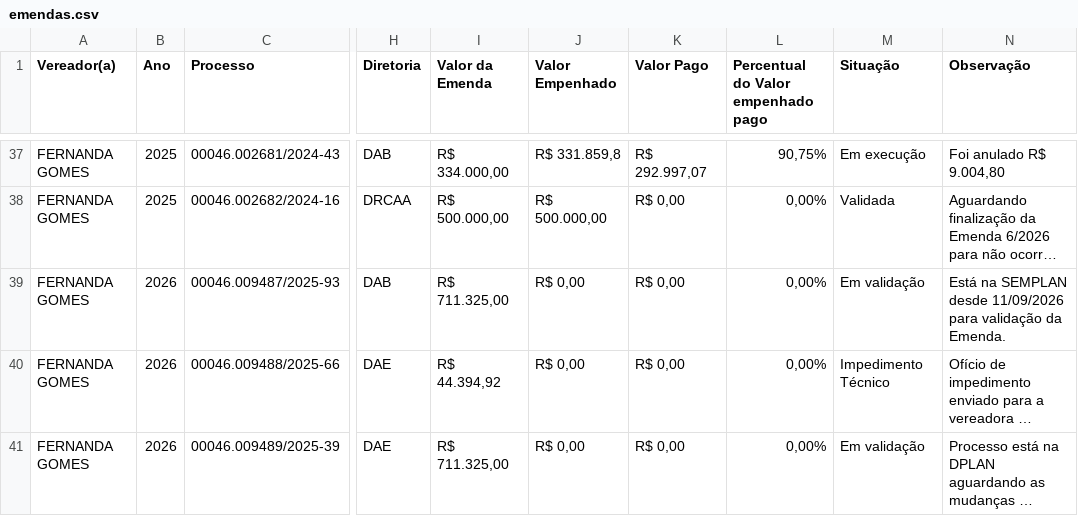
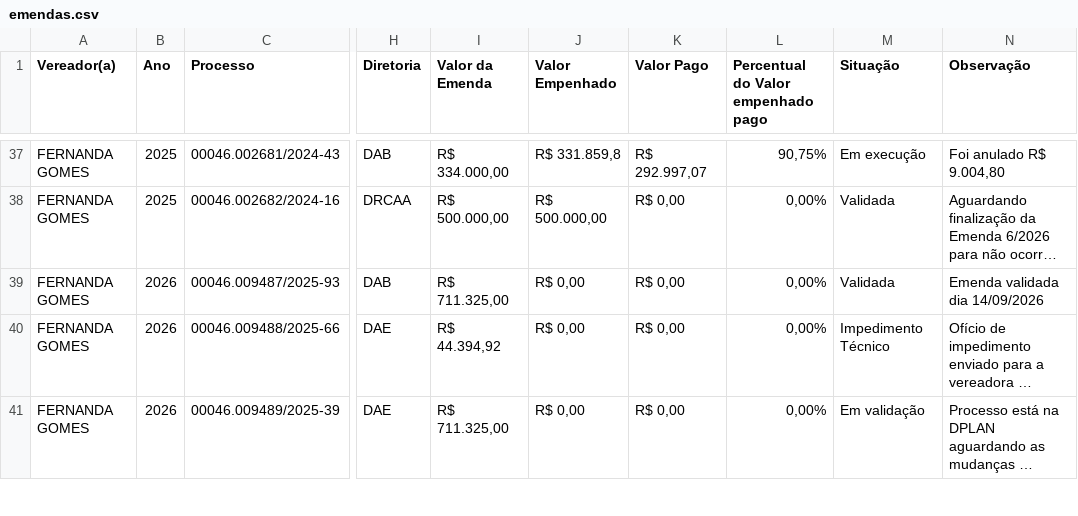
Before and after one commit to danylogalisa-pro/dashboard-emendas, a CSV file: data/emendas.csv, drawn as a sheet; only a part is shown, gaps mark what is left out; long unchanged cells end in …; the diff names each change by its address in the sheet, - before the commit and + after, or states it on an @@ line.

```diff
--- a/data/emendas.csv
+++ b/data/emendas.csv
-M39 (Situação): Em validação
+M39 (Situação): Validada
-N39 (Observação): Está na SEMPLAN desde 11/09/2026 para validação da Emenda.
+N39 (Observação): Emenda validada dia 14/09/2026
```
Also changed, not shown: 2 other files.
